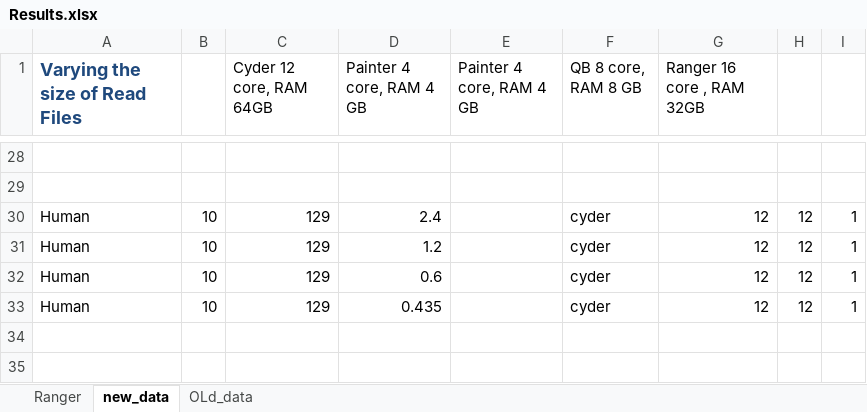
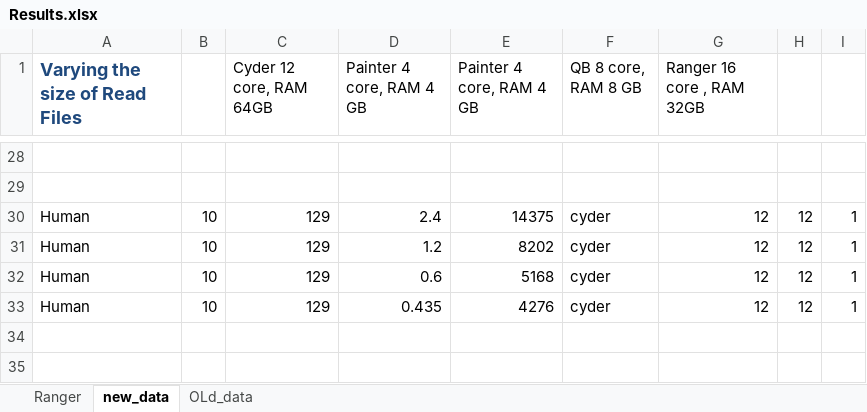
Before and after one commit to saga-project/saga-cpp-legacy-projects, an Excel workbook: papers/data-intensive-bio/Results.xlsx, sheet new_data, drawn as a sheet; only a part is shown, gaps mark what is left out; values as stored, in another font and other column widths than the file's, no borders; charts and pictures not drawn; 1 other sheet too large or unreadable and not compared; the diff names each change by its address in the sheet, - before the commit and + after, or states it on an @@ line.

Commit message:
new data
git-svn-id: file://localhost/tmp/svn2git/svn@4112 defb5e50-622e-49ec-a68e-d72c7db87b45

```diff
--- a/papers/data-intensive-bio/Results.xlsx (sheet new_data)
+++ b/papers/data-intensive-bio/Results.xlsx (sheet new_data)
-E30 (Painter 4 core, RAM 4 GB): (empty)
+E30 (Painter 4 core, RAM 4 GB): 14375
-E31 (Painter 4 core, RAM 4 GB): (empty)
+E31 (Painter 4 core, RAM 4 GB): 8202
-E32 (Painter 4 core, RAM 4 GB): (empty)
+E32 (Painter 4 core, RAM 4 GB): 5168
-E33 (Painter 4 core, RAM 4 GB): (empty)
+E33 (Painter 4 core, RAM 4 GB): 4276
```
Also changed, not shown: charts or pictures.
